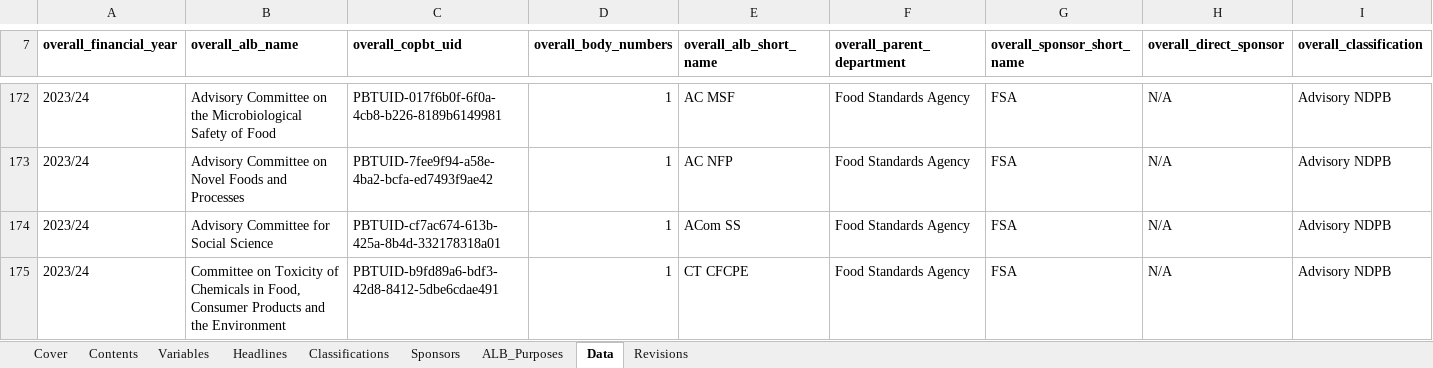
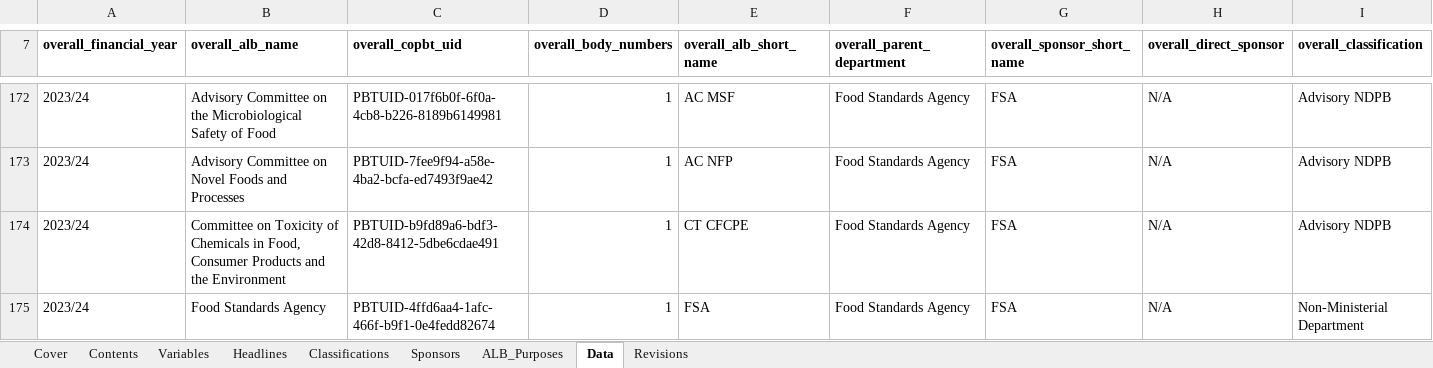
Before and after one commit to co-public-bodies/ALB_Landscape_Analysis_2023_24, an Excel workbook: Data/2025-05-29 Public Bodies Directory 2023_24.xlsx, sheet Data, drawn as a sheet; only a part is shown, gaps mark what is left out; the shorter side is filled out with more unchanged rows; values as stored, in another font and other column widths than the file's, no borders; table styles not drawn; rows hold the shown columns only; the diff covers the shown part only; the diff names each change by its address in the sheet, - before the commit and + after, or states it on an @@ line.

Commit message:
Updated data and figures to reflect recent removal of 2 FSA sponsored bodies, who are Expert Committees, and who do not hold NDPB status

```diff
--- a/Data/2025-05-29 Public Bodies Directory 2023_24.xlsx (sheet Data)
+++ b/Data/2025-05-29 Public Bodies Directory 2023_24.xlsx (sheet Data)
-row 174: 2023/24 | Advisory Committee for Social Science | PBTUID-cf7ac674-613b-425a-8b4d-332178318a01 | 1 | ACom SS | Food Standards Agency | FSA | N/A | Advisory NDPB
```
Also changed, not shown: 1 removed row and 3 edited cells elsewhere in this sheet, sheet Classifications, sheet ALB_Purposes, sheet Sponsors, sheet Headlines, sheet Revisions, sheet Cover, 13 other files.
